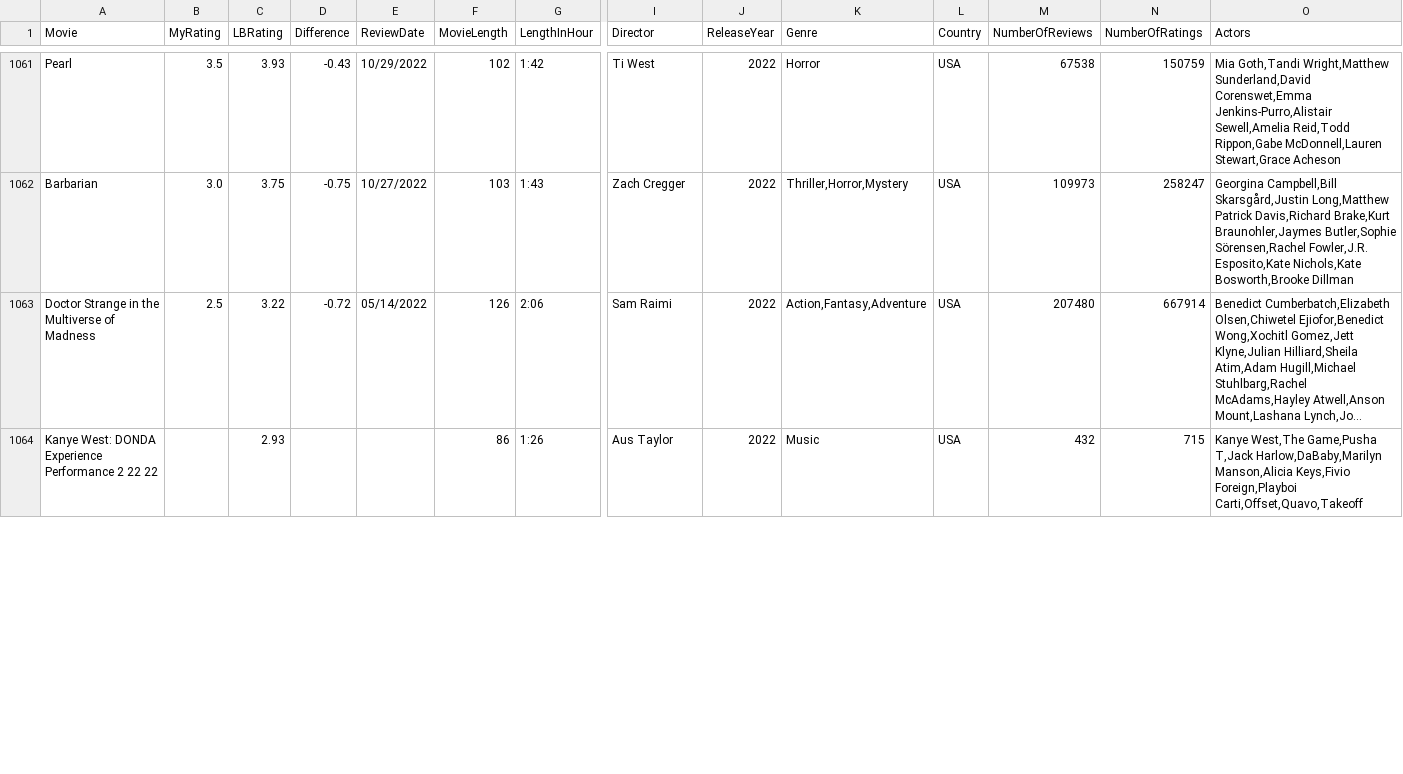
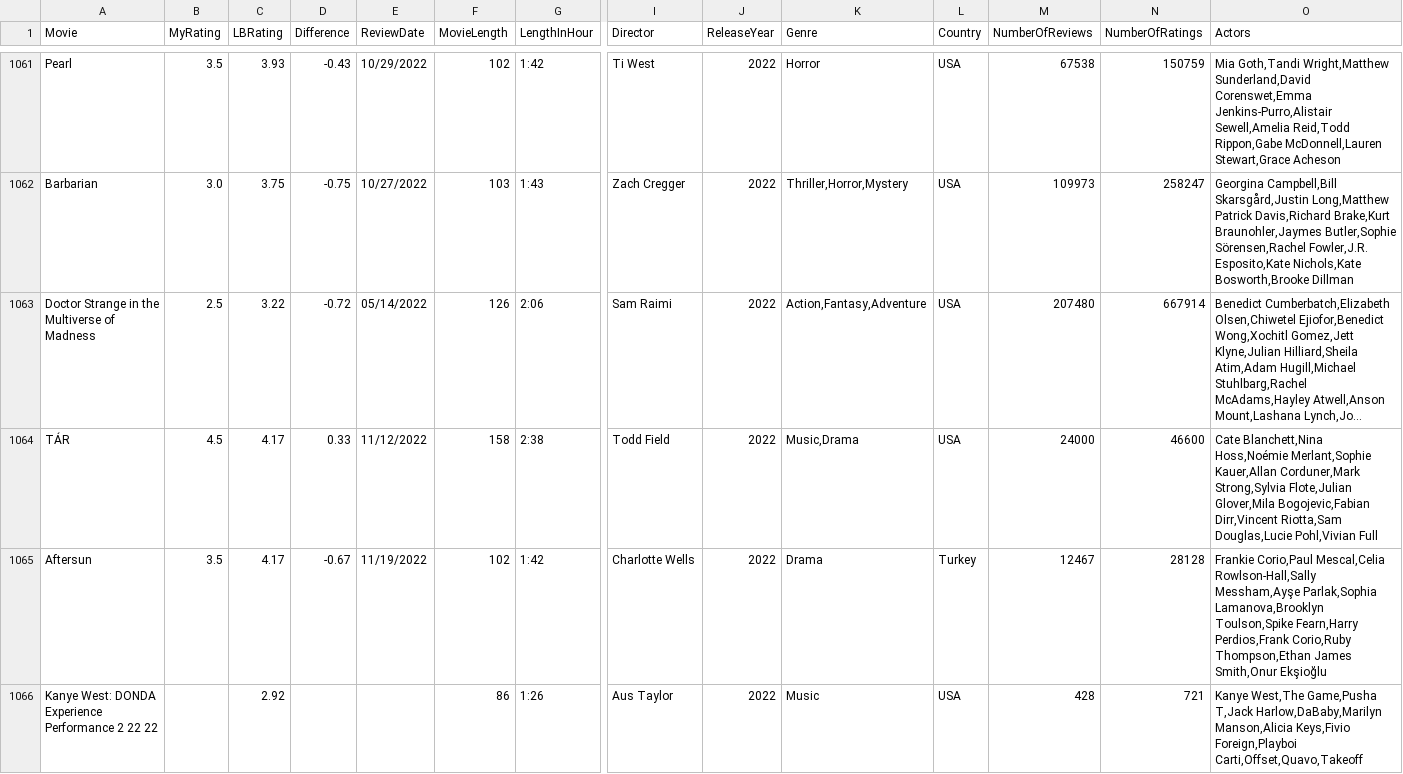
Before and after one commit to LouieR3/LetterboxdApp, a CSV file: AllFilmscloakenswagger.csv, drawn as a sheet; only a part is shown, gaps mark what is left out; long unchanged cells end in …; addresses are those after the commit; rows hold the shown columns only; the diff covers the shown part only; the diff names each change by its address in the sheet, - before the commit and + after, or states it on an @@ line.

```diff
--- a/AllFilmscloakenswagger.csv
+++ b/AllFilmscloakenswagger.csv
+row 1064: TÁR | 4.5 | 4.17 | 0.33 | 11/12/2022 | 158 | 2:38 | Todd Field | 2022 | Music,Drama | USA | 24000 | 46600 | Cate Blanchett,Nina Hoss,Noémie Merlant,Sophie Kauer,Allan Corduner,Mark Strong,Sylvia Flote,Julian Glover,Mila Bogojevic,Fabian Dirr,Vincent Riotta,Sam Douglas,Lucie Pohl,Vivian Full
+row 1065: Aftersun | 3.5 | 4.17 | -0.67 | 11/19/2022 | 102 | 1:42 | Charlotte Wells | 2022 | Drama | Turkey | 12467 | 28128 | Frankie Corio,Paul Mescal,Celia Rowlson-Hall,Sally Messham,Ayşe Parlak,Sophia Lamanova,Brooklyn Toulson,Spike Fearn,Harry Perdios,Frank Corio,Ruby Thompson,Ethan James Smith,Onur Ekşioğlu
-C1066 (LBRating): 2.93
+C1066 (LBRating): 2.92
-M1066 (NumberOfReviews): 432
+M1066 (NumberOfReviews): 428
-N1066 (NumberOfRatings): 715
+N1066 (NumberOfRatings): 721
```
Also changed, not shown: 5 edited cells elsewhere in this file, AllFilmsgoldfishbrain.csv, 1 other file.
